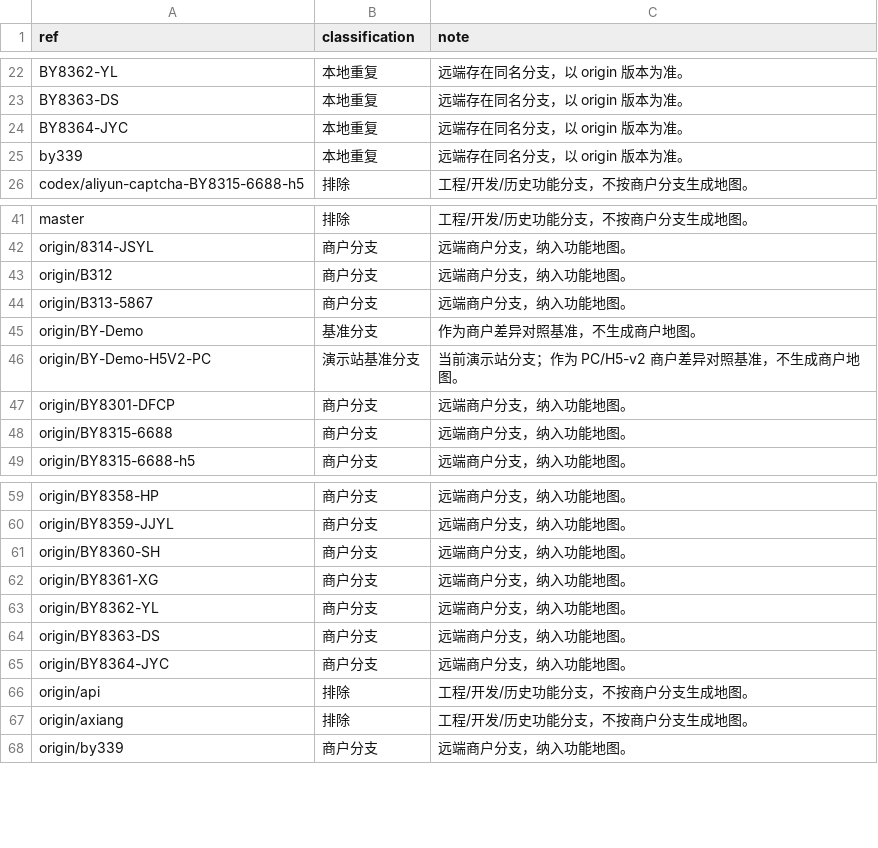
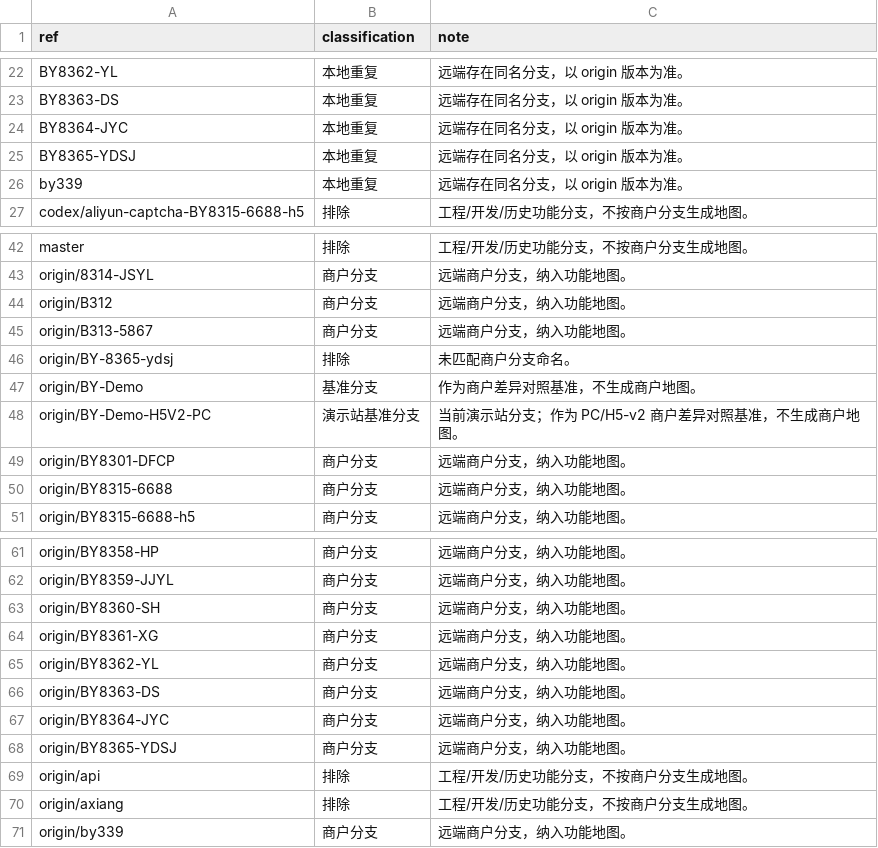
Before and after one commit to maolaila/fenxi, a CSV file: data/branch-inventory.csv, drawn as a sheet; only a part is shown, gaps mark what is left out; the diff names each change by its address in the sheet, - before the commit and + after, or states it on an @@ line.

```diff
--- a/data/branch-inventory.csv
+++ b/data/branch-inventory.csv
+row 25: BY8365-YDSJ | 本地重复 | 远端存在同名分支，以 origin 版本为准。
+row 46: origin/BY-8365-ydsj | 排除 | 未匹配商户分支命名。
+row 68: origin/BY8365-YDSJ | 商户分支 | 远端商户分支，纳入功能地图。
```
Also changed, not shown: 31 other files.
